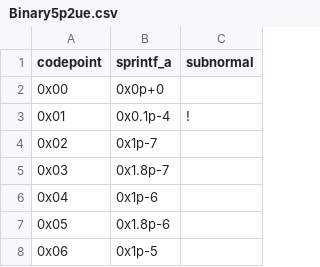
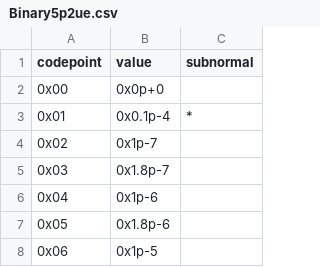
Before and after one commit to P3109/Public, a CSV file: Value Tables/HexStrings/K5/P2/Binary5p2ue.csv, drawn as a sheet; only a part is shown.

```diff
--- a/Value Tables/HexStrings/K5/P2/Binary5p2ue.csv
+++ b/Value Tables/HexStrings/K5/P2/Binary5p2ue.csv
@@ -1,4 +1,4 @@
-codepoint,sprintf_a,subnormal
+codepoint,value,subnormal
 0x00,0x0p+0,
-0x01,0x0.1p-4,!
+0x01,0x0.1p-4,*
 0x02,0x1p-7,
```
Also changed, not shown: Value Tables/HexStrings/K5/P1/Binary5p1se.csv, Value Tables/HexStrings/K5/P1/Binary5p1sf.csv, 39 other files.
